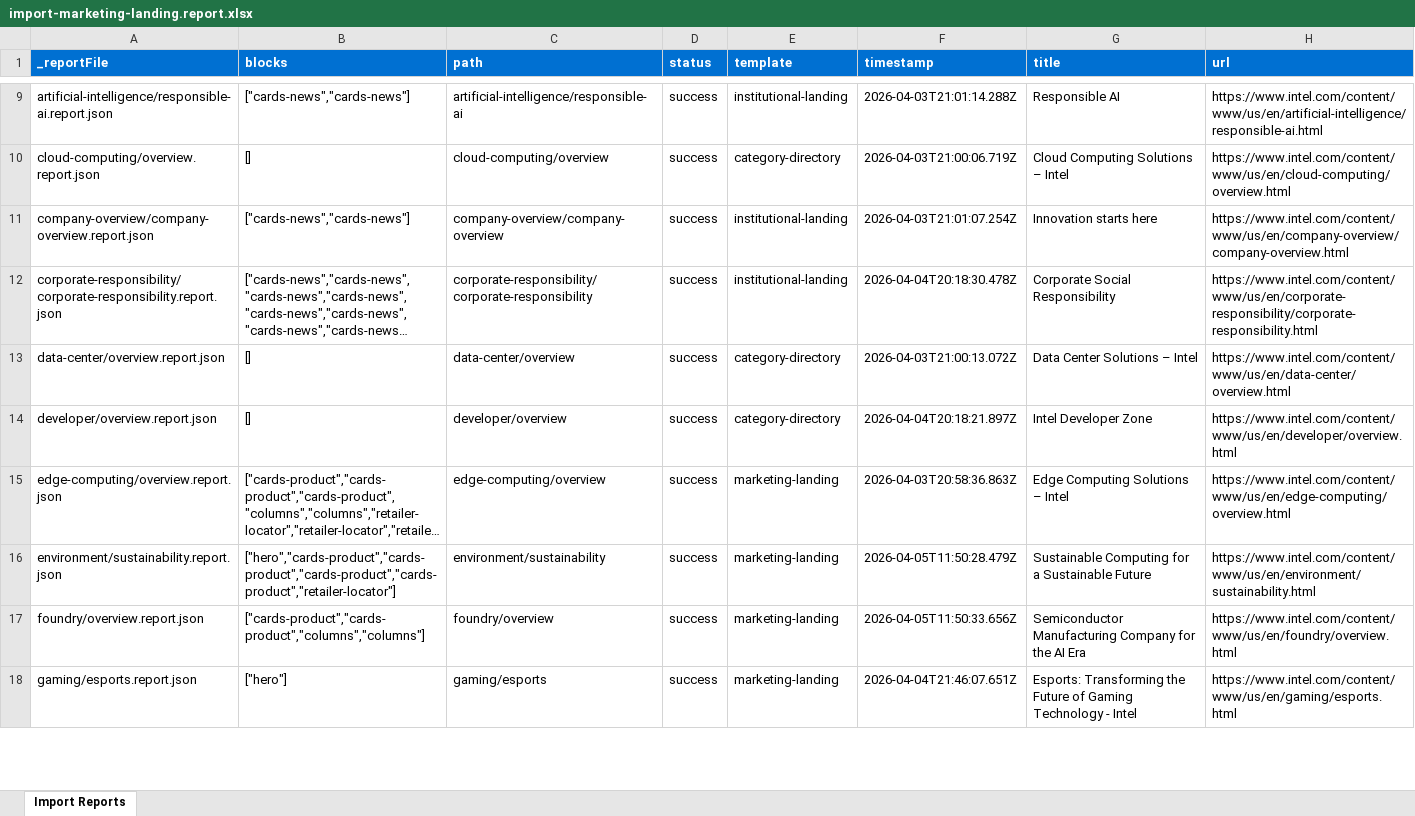
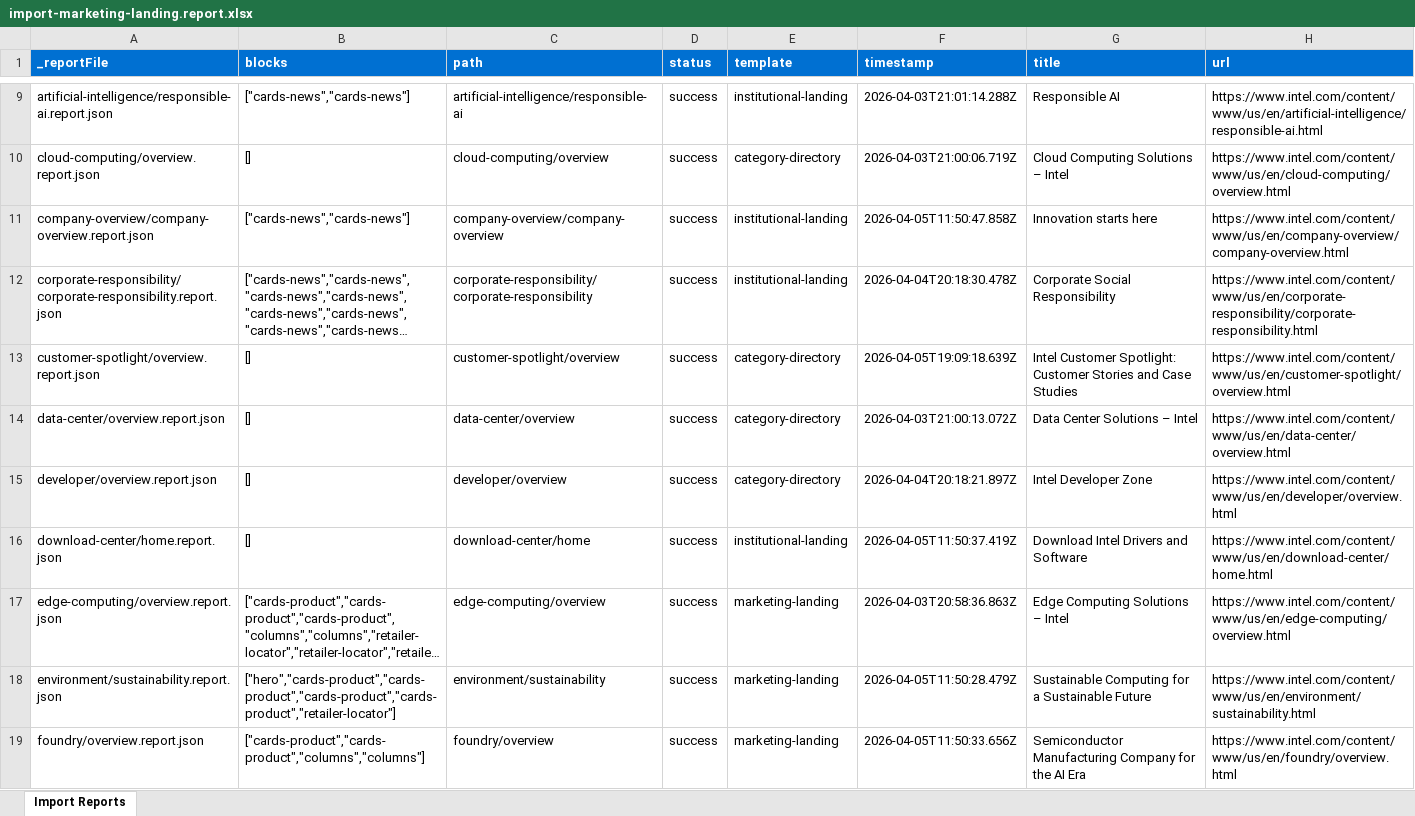
Before and after one commit to ajaniadobe/ema-intel, an Excel workbook: tools/importer/reports/import-marketing-landing.report.xlsx, sheet Import Reports, drawn as a sheet; only a part is shown, gaps mark what is left out; the shorter side is filled out with more unchanged rows; long unchanged cells end in …; values as stored, in another font and other column widths than the file's, no borders; the diff covers the shown part only; the diff names each change by its address in the sheet, - before the commit and + after, or states it on an @@ line.

Commit message:
Update importer
Automated migration updates generated by Experience Modernization Agent.

Changed files (19):
- tools/importer/page-templates.json
- tools/importer/reports/customer-spotlight/overview.report.json
- tools/importer/reports/developer/community/overview.report.json
- tools/importer/reports/developer/get-help/overview.report.json
- tools/importer/reports/developer/learn/overview.report.json
- tools/importer/reports/developer/tools/overview.report.json
- tools/importer/reports/developer/tools/software-catalog/overview.report.json
- tools/importer/reports/foundry/packaging.report.json
- tools/importer/reports/foundry/process.report.json
- tools/importer/reports/foundry/systems-foundry.report.json
- tools/importer/reports/import-category-directory.report.xlsx
- tools/importer/reports/import-institutional-landing.report.xlsx
- tools/importer/reports/import-marketing-landing.report.xlsx
- tools/importer/reports/inclusion/inclusion-at-intel.report.json
- tools/importer/reports/industries/overview.report.json
- tools/importer/reports/partner-alliance/membership/overview.report.json
- tools/importer/reports/products/details/processors.report.json
- tools/importer/reports/products/systems-devices.report.json
- tools/importer/reports/software/software-overview.report.json

```diff
--- a/tools/importer/reports/import-marketing-landing.report.xlsx (sheet Import Reports)
+++ b/tools/importer/reports/import-marketing-landing.report.xlsx (sheet Import Reports)
-F11 (timestamp): 2026-04-03T21:01:07.254Z
+F11 (timestamp): 2026-04-05T11:50:47.858Z
+row 13: customer-spotlight/overview.report.json | [] | customer-spotlight/overview | success | category-directory | 2026-04-05T19:09:18.639Z | Intel Customer Spotlight: Customer Stories and Case Studies | https://www.intel.com/content/www/us/en/customer-spotlight/overview.html
+row 16: download-center/home.report.json | [] | download-center/home | success | institutional-landing | 2026-04-05T11:50:37.419Z | Download Intel Drivers and Software | https://www.intel.com/content/www/us/en/download-center/home.html
```
Also changed, not shown: 12 added rows and 3 edited cells elsewhere in this sheet, tools/importer/reports/import-category-directory.report.xlsx, tools/importer/reports/import-institutional-landing.report.xlsx, 16 other files.
